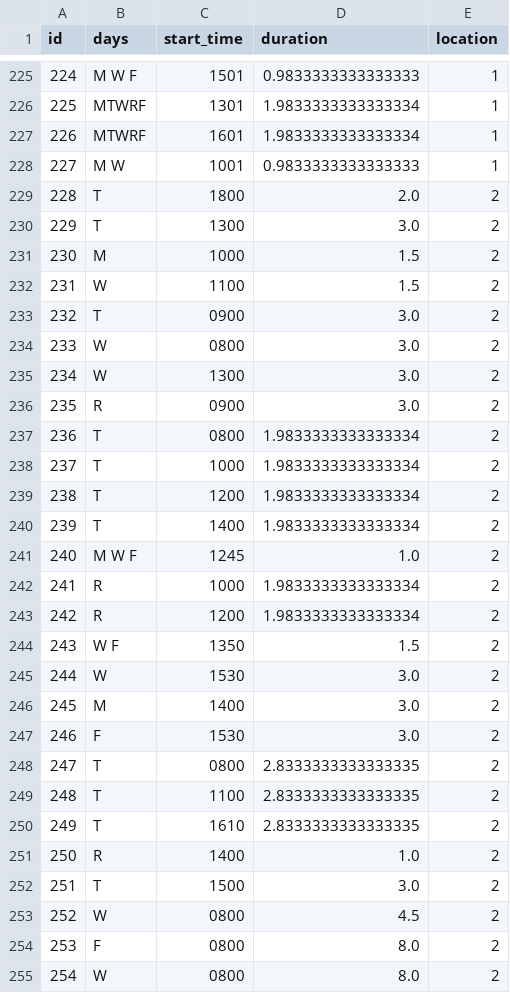
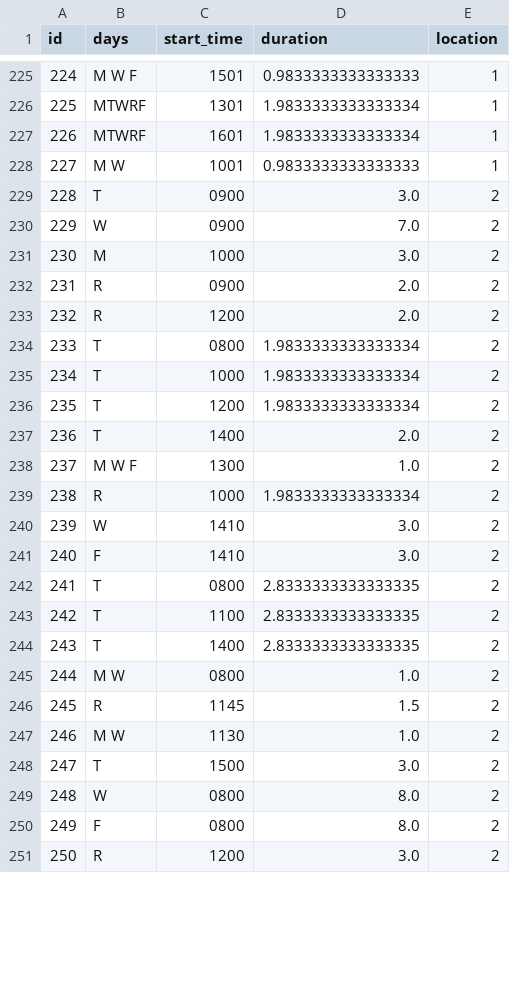
Before and after one commit to RollaDavis/RollaJustin_Capstone2026, a CSV file: database/seeds/csvs/timeslots.csv, drawn as a sheet; only a part is shown, gaps mark what is left out; addresses are those after the commit; the diff covers the shown part only; the diff names each change by its address in the sheet, - before the commit and + after, or states it on an @@ line.

```diff
--- a/database/seeds/csvs/timeslots.csv
+++ b/database/seeds/csvs/timeslots.csv
@@ row 229 moved to row 272: 271 @@
@@ row 230 moved to row 273: 272 @@
@@ row 231 moved to row 274: 273 @@
@@ row 232 moved to row 275: 274 @@
@@ column A (id) renumbered from row 229 down @@
-C230 (start_time): 0800
+C230 (start_time): 0900
-D230 (duration): 3.0
+D230 (duration): 7.0
-B231 (days): W
+B231 (days): M
-C231 (start_time): 1300
+C231 (start_time): 1000
-D232 (duration): 3.0
+D232 (duration): 2.0
+row 233: 232 | R | 1200 | 2.0 | 2
-D237 (duration): 1.9833333333333334
+D237 (duration): 2.0
-C238 (start_time): 1245
+C238 (start_time): 1300
@@ row 243 moved to row 280: 279 @@
@@ row 244 moved to row 281: 280 @@
-C240 (start_time): 1530
+C240 (start_time): 1410
@@ row 246 moved to row 283: 282 @@
-C241 (start_time): 1530
+C241 (start_time): 1410
-C244 (start_time): 1610
+C244 (start_time): 1400
+row 245: 244 | M W | 0800 | 1.0 | 2
-C246 (start_time): 1400
+C246 (start_time): 1145
-D246 (duration): 1.0
+D246 (duration): 1.5
+row 247: 246 | M W | 1130 | 1.0 | 2
@@ row 253 moved to row 287: 286 @@
@@ row 255 moved to row 249: 248 @@
+row 251: 250 | R | 1200 | 3.0 | 2
```
Also changed, not shown: 13 added rows, 6 moved rows and 6 edited cells elsewhere in this file, database/seeds/csvs/assignments.csv, database/seeds/csvs/courses.csv, 6 other files.
